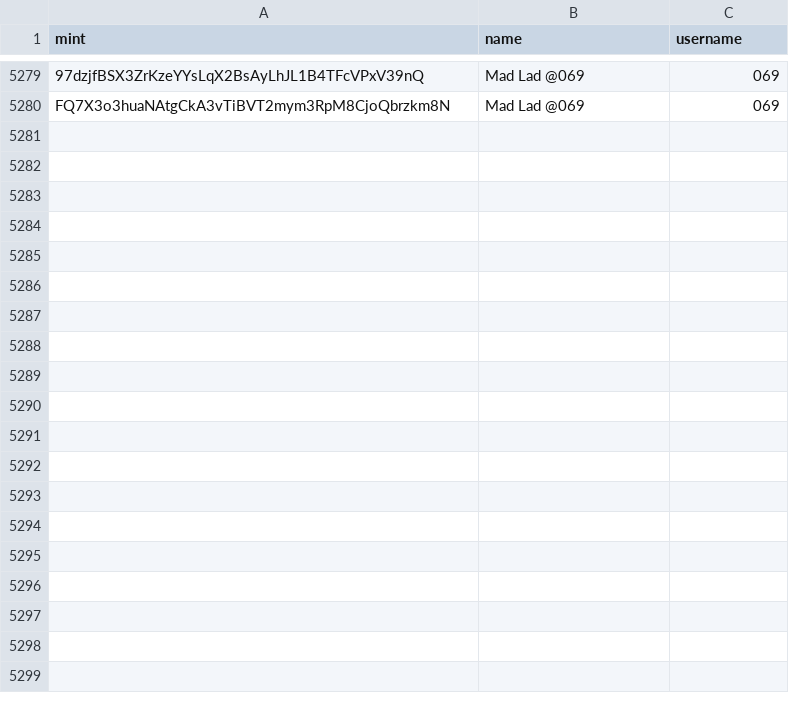
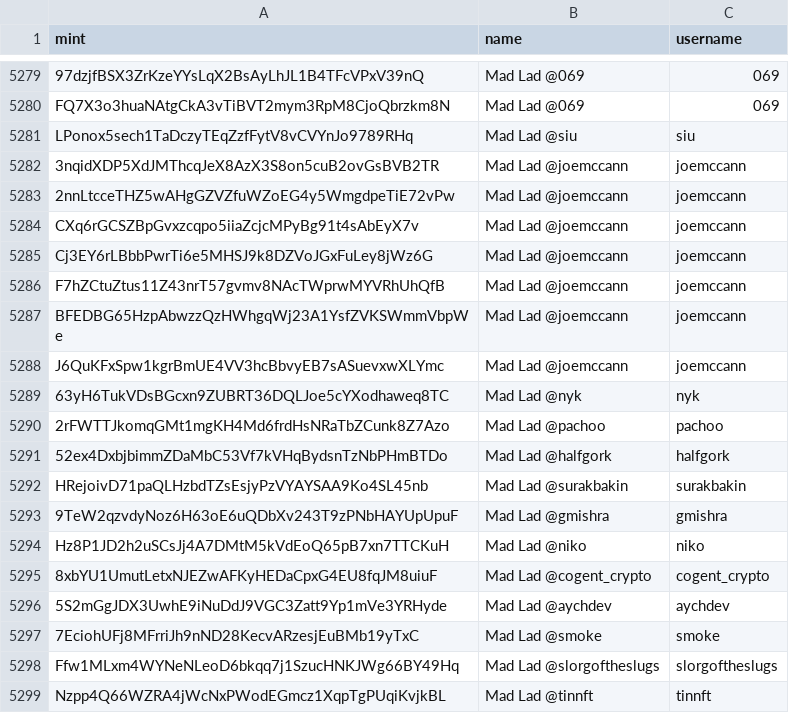
Before and after one commit to spire-fyi/spire_fyi, a CSV file: data/mad_lad.csv, drawn as a sheet; only a part is shown, gaps mark what is left out; the diff covers the shown part only; the diff names each change by its address in the sheet, - before the commit and + after, or states it on an @@ line.

Commit message:
Update data

```diff
--- a/data/mad_lad.csv
+++ b/data/mad_lad.csv
+row 5281: LPonox5sech1TaDczyTEqZzfFytV8vCVYnJo9789RHq | Mad Lad @siu | siu
+row 5282: 3nqidXDP5XdJMThcqJeX8AzX3S8on5cuB2ovGsBVB2TR | Mad Lad @joemccann | joemccann
+row 5283: 2nnLtcceTHZ5wAHgGZVZfuWZoEG4y5WmgdpeTiE72vPw | Mad Lad @joemccann | joemccann
+row 5284: CXq6rGCSZBpGvxzcqpo5iiaZcjcMPyBg91t4sAbEyX7v | Mad Lad @joemccann | joemccann
+row 5285: Cj3EY6rLBbbPwrTi6e5MHSJ9k8DZVoJGxFuLey8jWz6G | Mad Lad @joemccann | joemccann
+row 5286: F7hZCtuZtus11Z43nrT57gvmv8NAcTWprwMYVRhUhQfB | Mad Lad @joemccann | joemccann
+row 5287: BFEDBG65HzpAbwzzQzHWhgqWj23A1YsfZVKSWmmVbpWe | Mad Lad @joemccann | joemccann
+row 5288: J6QuKFxSpw1kgrBmUE4VV3hcBbvyEB7sASuevxwXLYmc | Mad Lad @joemccann | joemccann
+row 5289: 63yH6TukVDsBGcxn9ZUBRT36DQLJoe5cYXodhaweq8TC | Mad Lad @nyk | nyk
+row 5290: 2rFWTTJkomqGMt1mgKH4Md6frdHsNRaTbZCunk8Z7Azo | Mad Lad @pachoo | pachoo
+row 5291: 52ex4DxbjbimmZDaMbC53Vf7kVHqBydsnTzNbPHmBTDo | Mad Lad @halfgork | halfgork
+row 5292: HRejoivD71paQLHzbdTZsEsjyPzVYAYSAA9Ko4SL45nb | Mad Lad @surakbakin | surakbakin
+row 5293: 9TeW2qzvdyNoz6H63oE6uQDbXv243T9zPNbHAYUpUpuF | Mad Lad @gmishra | gmishra
+row 5294: Hz8P1JD2h2uSCsJj4A7DMtM5kVdEoQ65pB7xn7TTCKuH | Mad Lad @niko | niko
+row 5295: 8xbYU1UmutLetxNJEZwAFKyHEDaCpxG4EU8fqJM8uiuF | Mad Lad @cogent_crypto | cogent_crypto
+row 5296: 5S2mGgJDX3UwhE9iNuDdJ9VGC3Zatt9Yp1mVe3YRHyde | Mad Lad @aychdev | aychdev
+row 5297: 7EciohUFj8MFrriJh9nND28KecvARzesjEuBMb19yTxC | Mad Lad @smoke | smoke
+row 5298: Ffw1MLxm4WYNeNLeoD6bkqq7j1SzucHNKJWg66BY49Hq | Mad Lad @slorgoftheslugs | slorgoftheslugs
+row 5299: Nzpp4Q66WZRA4jWcNxPWodEGmcz1XqpTgPUqiKvjkBL | Mad Lad @tinnft | tinnft
```
Also changed, not shown: 42 added rows elsewhere in this file, data/dex_info.csv, data/dex_new_users.csv, 14 other files.
